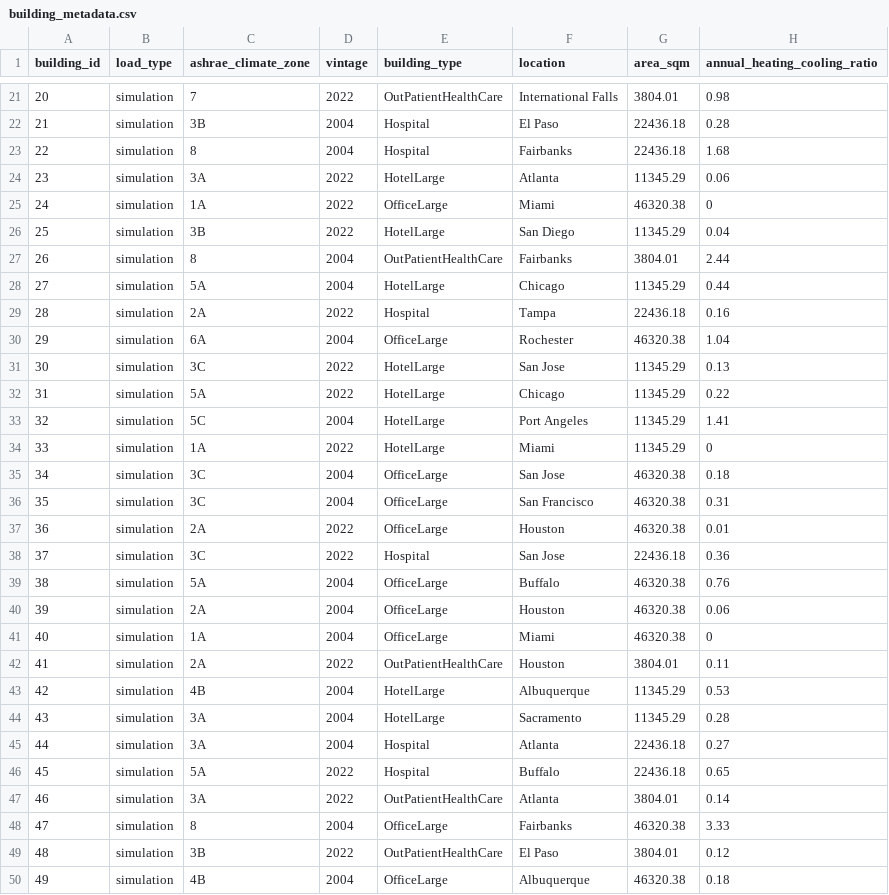
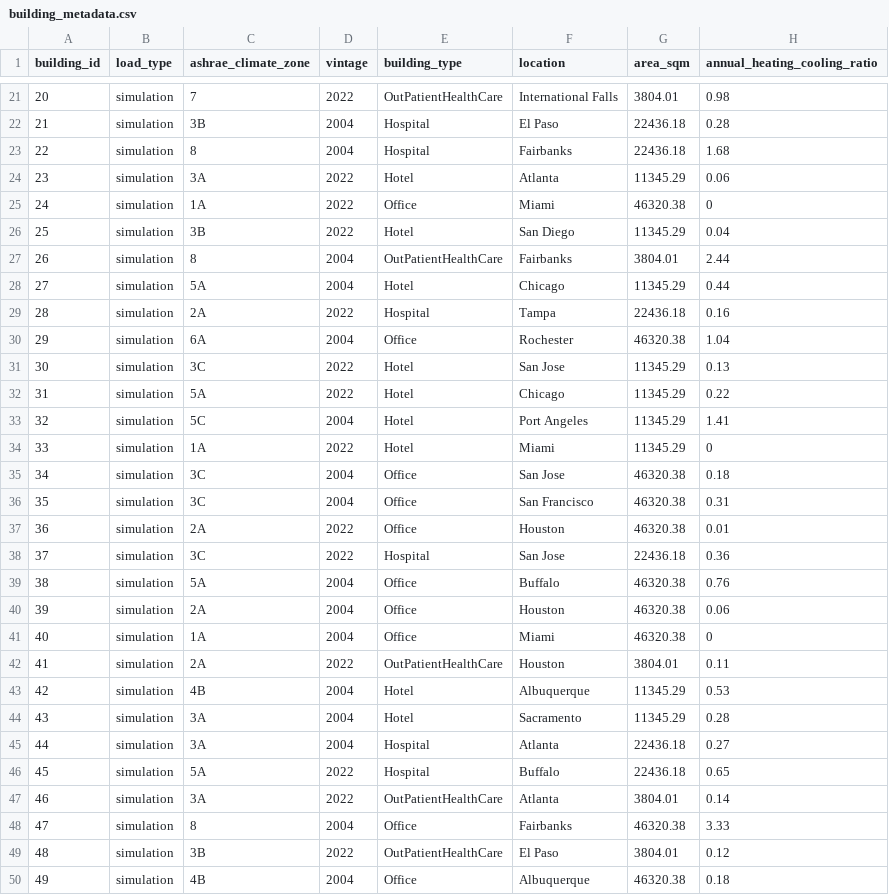
Before and after one commit to CenterForTheBuiltEnvironment/decarb-tool, a CSV file: data/input/building_metadata.csv, drawn as a sheet; only a part is shown, gaps mark what is left out; the diff covers the shown part only; the diff names each change by its address in the sheet, - before the commit and + after, or states it on an @@ line.

```diff
--- a/data/input/building_metadata.csv
+++ b/data/input/building_metadata.csv
-E24 (building_type): HotelLarge
+E24 (building_type): Hotel
-E25 (building_type): OfficeLarge
+E25 (building_type): Office
-E26 (building_type): HotelLarge
+E26 (building_type): Hotel
-E28 (building_type): HotelLarge
+E28 (building_type): Hotel
-E30 (building_type): OfficeLarge
+E30 (building_type): Office
-E31:E34 (building_type): HotelLarge
+E31:E34 (building_type): Hotel
-E35:E37 (building_type): OfficeLarge
+E35:E37 (building_type): Office
-E39:E41 (building_type): OfficeLarge
+E39:E41 (building_type): Office
-E43:E44 (building_type): HotelLarge
+E43:E44 (building_type): Hotel
-E48 (building_type): OfficeLarge
+E48 (building_type): Office
-E50 (building_type): OfficeLarge
+E50 (building_type): Office
```
Also changed, not shown: 85 edited cells elsewhere in this file, 5 other files.
